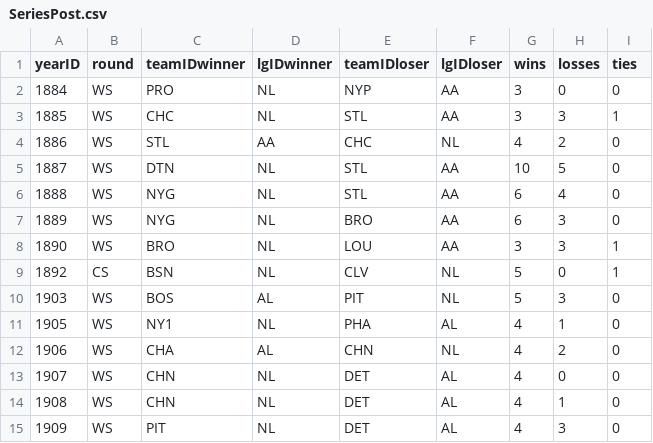
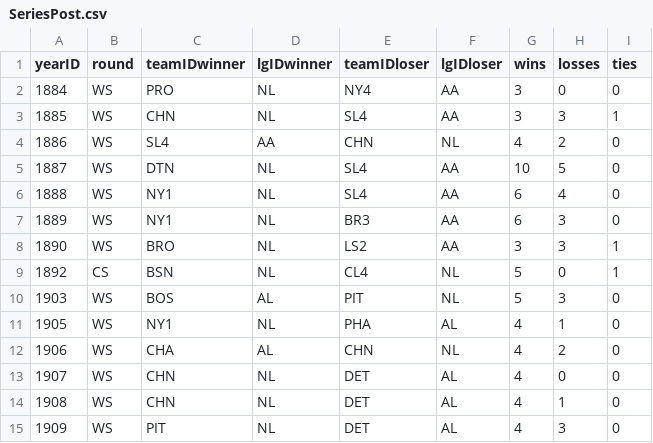
Before and after one commit to zbailey1/baseballdatabank, a CSV file: core/SeriesPost.csv, drawn as a sheet; only a part is shown.

Commit message:
Fixed various teamids in SeriesPost.csv.

```diff
--- a/core/SeriesPost.csv
+++ b/core/SeriesPost.csv
@@ -1,10 +1,10 @@
 yearID,round,teamIDwinner,lgIDwinner,teamIDloser,lgIDloser,wins,losses,ties
-1884,WS,PRO,NL,NYP,AA,3,0,0
-1885,WS,CHC,NL,STL,AA,3,3,1
-1886,WS,STL,AA,CHC,NL,4,2,0
-1887,WS,DTN,NL,STL,AA,10,5,0
-1888,WS,NYG,NL,STL,AA,6,4,0
-1889,WS,NYG,NL,BRO,AA,6,3,0
-1890,WS,BRO,NL,LOU,AA,3,3,1
-1892,CS,BSN,NL,CLV,NL,5,0,1
+1884,WS,PRO,NL,NY4,AA,3,0,0
+1885,WS,CHN,NL,SL4,AA,3,3,1
+1886,WS,SL4,AA,CHN,NL,4,2,0
+1887,WS,DTN,NL,SL4,AA,10,5,0
+1888,WS,NY1,NL,SL4,AA,6,4,0
+1889,WS,NY1,NL,BR3,AA,6,3,0
+1890,WS,BRO,NL,LS2,AA,3,3,1
+1892,CS,BSN,NL,CL4,NL,5,0,1
 1903,WS,BOS,AL,PIT,NL,5,3,0
```
